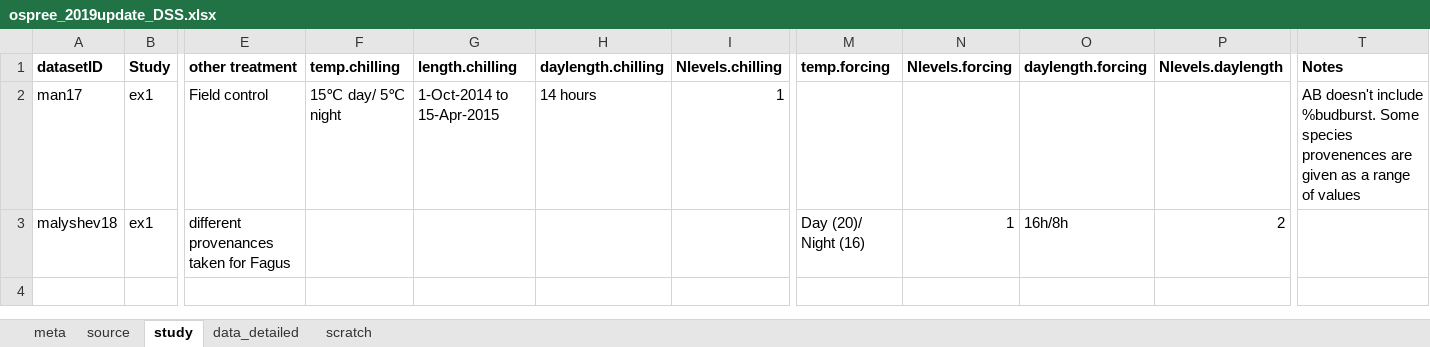
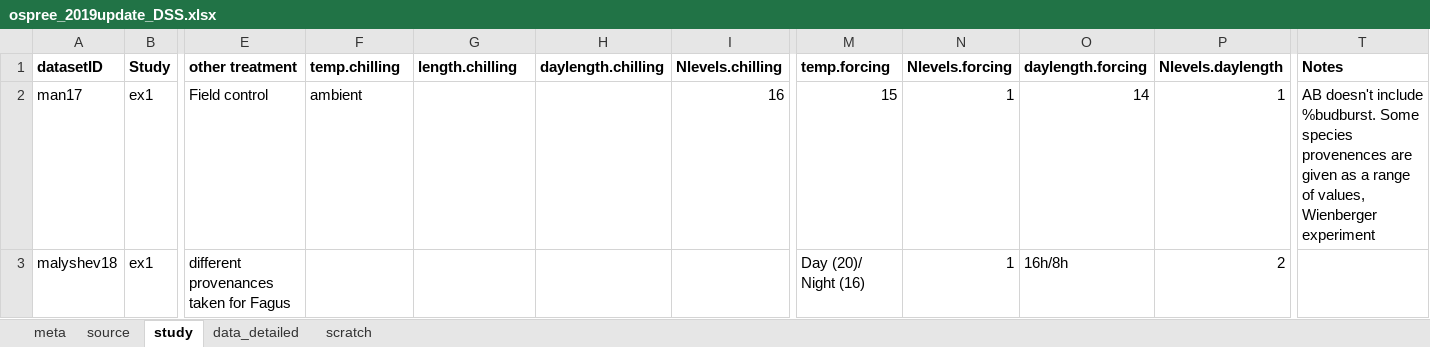
Before and after one commit to lizzieinvancouver/ospree, an Excel workbook: data/update2019/ospree_2019update_DSS.xlsx, sheet study, drawn as a sheet; only a part is shown, gaps mark what is left out; values as stored, in another font and other column widths than the file's, no borders; the diff names each change by its address in the sheet, - before the commit and + after, or states it on an @@ line.

```diff
--- a/data/update2019/ospree_2019update_DSS.xlsx (sheet study)
+++ b/data/update2019/ospree_2019update_DSS.xlsx (sheet study)
-F2 (temp.chilling): 15℃ day/ 5℃ night
+F2 (temp.chilling): ambient
-G2 (length.chilling): 1-Oct-2014 to 15-Apr-2015
+G2 (length.chilling): (empty)
-H2 (daylength.chilling): 14 hours
+H2 (daylength.chilling): (empty)
-I2 (Nlevels.chilling): 1
+I2 (Nlevels.chilling): 16
-M2 (temp.forcing): (empty)
+M2 (temp.forcing): 15
-N2 (Nlevels.forcing): (empty)
+N2 (Nlevels.forcing): 1
-O2 (daylength.forcing): (empty)
+O2 (daylength.forcing): 14
-P2 (Nlevels.daylength): (empty)
+P2 (Nlevels.daylength): 1
-T2 (Notes): …range of values
+T2 (Notes): …range of values, Wienberger experiment
```
Also changed, not shown: sheet data_detailed.
